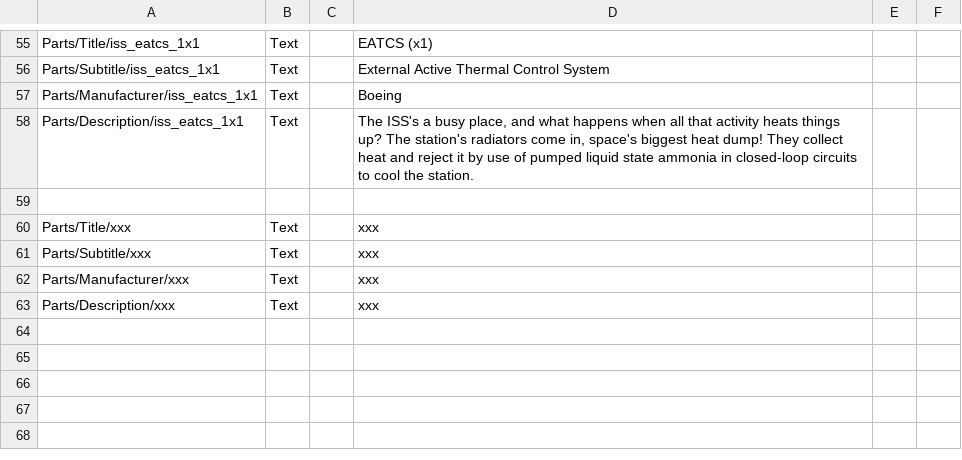
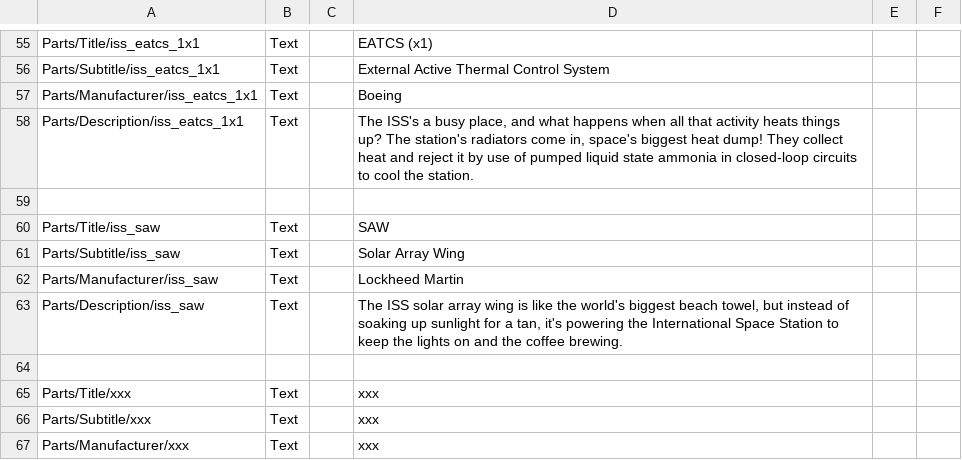
Before and after one commit to pasalvetti/iss, a CSV file: Localization.csv, drawn as a sheet; only a part is shown, gaps mark what is left out; the shorter side is filled out with more unchanged rows; the diff names each change by its address in the sheet, - before the commit and + after, or states it on an @@ line.

Commit message:
Added icon, localization and config for SAW

```diff
--- a/Localization.csv
+++ b/Localization.csv
+row 60: Parts/Title/iss_saw | Text |  | SAW
+row 61: Parts/Subtitle/iss_saw | Text |  | Solar Array Wing
+row 62: Parts/Manufacturer/iss_saw | Text |  | Lockheed Martin
+row 63: Parts/Description/iss_saw | Text |  | The ISS solar array wing is like the world's biggest beach towel, but instead of soaking up sunlight for a tan, it's powering the International Space Station to keep the lights on and the coffee brewing.
+row 64: (empty)
```
Also changed, not shown: 3 other files.
